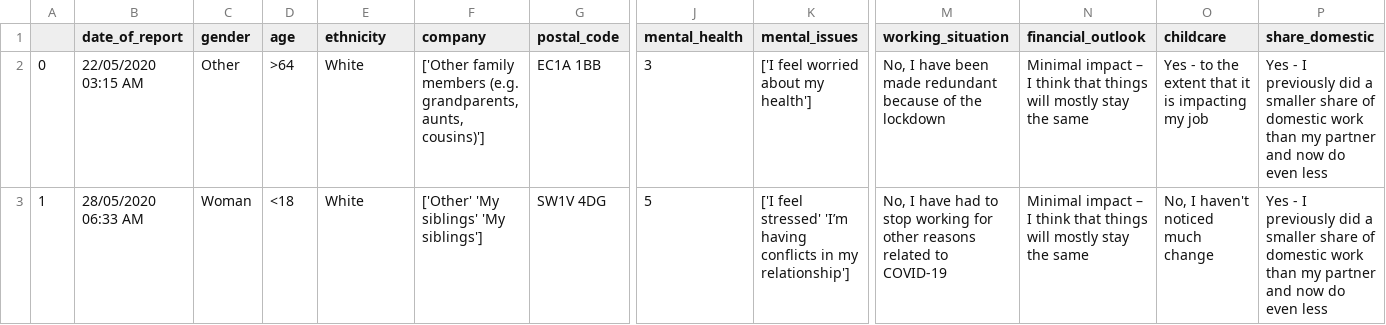
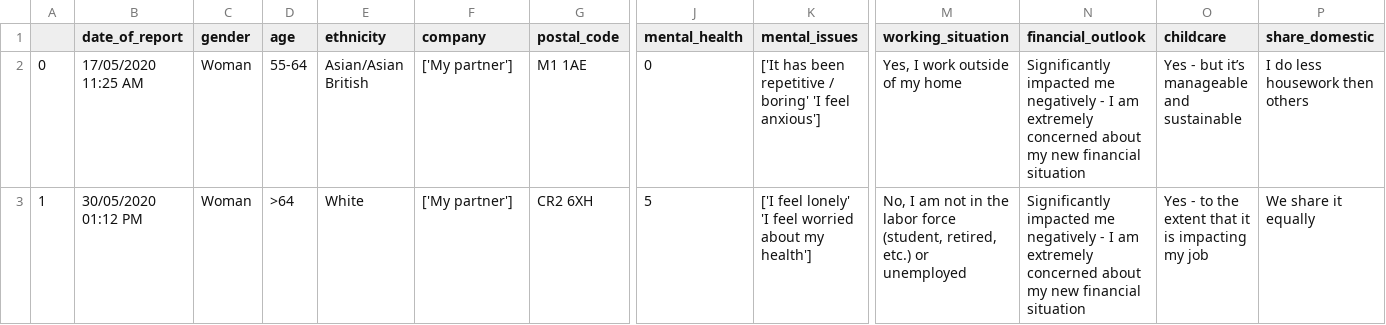
Before and after one commit to rjcnrd/domestic_violence_covid-19, a CSV file: data/dummy_final_survey.csv, drawn as a sheet; only a part is shown, gaps mark what is left out; the diff covers the shown part only; the diff names each change by its address in the sheet, - before the commit and + after, or states it on an @@ line.

Commit message:
fitting last version of survey

```diff
--- a/data/dummy_final_survey.csv
+++ b/data/dummy_final_survey.csv
-B2 (date_of_report): 22/05/2020 03:15 AM
+B2 (date_of_report): 17/05/2020 11:25 AM
-C2 (gender): Other
+C2 (gender): Woman
-D2 (age): >64
+D2 (age): 55-64
-E2 (ethnicity): White
+E2 (ethnicity): Asian/Asian British
-F2 (company): ['Other family members (e.g. grandparents, aunts, cousins)']
+F2 (company): ['My partner']
-G2 (postal_code): EC1A 1BB
+G2 (postal_code): M1 1AE
-J2 (mental_health): 3
+J2 (mental_health): 0
-K2 (mental_issues): ['I feel worried about my health']
+K2 (mental_issues): ['It has been repetitive / boring' 'I feel anxious']
-M2 (working_situation): No, I have been made redundant because of the lockdown
+M2 (working_situation): Yes, I work outside of my home
-N2:N3 (financial_outlook): Minimal impact – I think that things will mostly stay the same
+N2:N3 (financial_outlook): Significantly impacted me negatively - I am extremely concerned about my new financial situation
-O2 (childcare): Yes - to the extent that it is impacting my job
+O2 (childcare): Yes - but it’s manageable and sustainable
-P2 (share_domestic): Yes - I previously did a smaller share of domestic work than my partner and now do even less
+P2 (share_domestic): I do less housework then others
-B3 (date_of_report): 28/05/2020 06:33 AM
+B3 (date_of_report): 30/05/2020 01:12 PM
-D3 (age): <18
+D3 (age): >64
-F3 (company): ['Other' 'My siblings' 'My siblings']
+F3 (company): ['My partner']
-G3 (postal_code): SW1V 4DG
+G3 (postal_code): CR2 6XH
-K3 (mental_issues): ['I feel stressed' 'I’m having conflicts in my relationship']
+K3 (mental_issues): ['I feel lonely' 'I feel worried about my health']
-M3 (working_situation): No, I have had to stop working for other reasons related to COVID-19
+M3 (working_situation): No, I am not in the labor force (student, retired, etc.) or unemployed
-O3 (childcare): No, I haven't noticed much change
+O3 (childcare): Yes - to the extent that it is impacting my job
-P3 (share_domestic): Yes - I previously did a smaller share of domestic work than my partner and now do even less
+P3 (share_domestic): We share it equally
```
Also changed, not shown: 93 edited cells elsewhere in this file, 1 other file.
